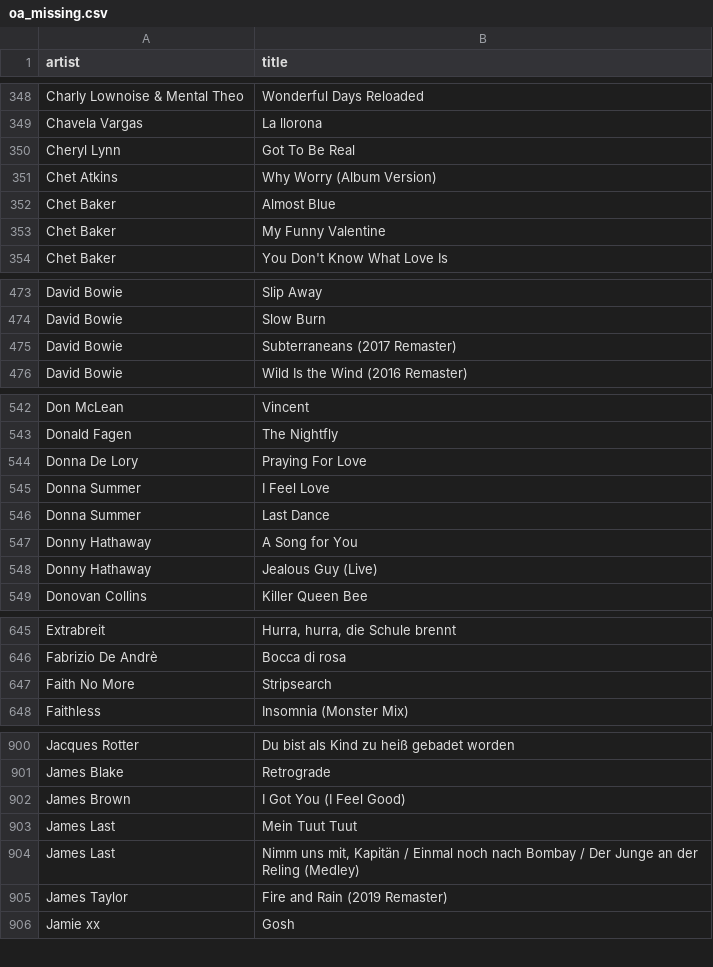
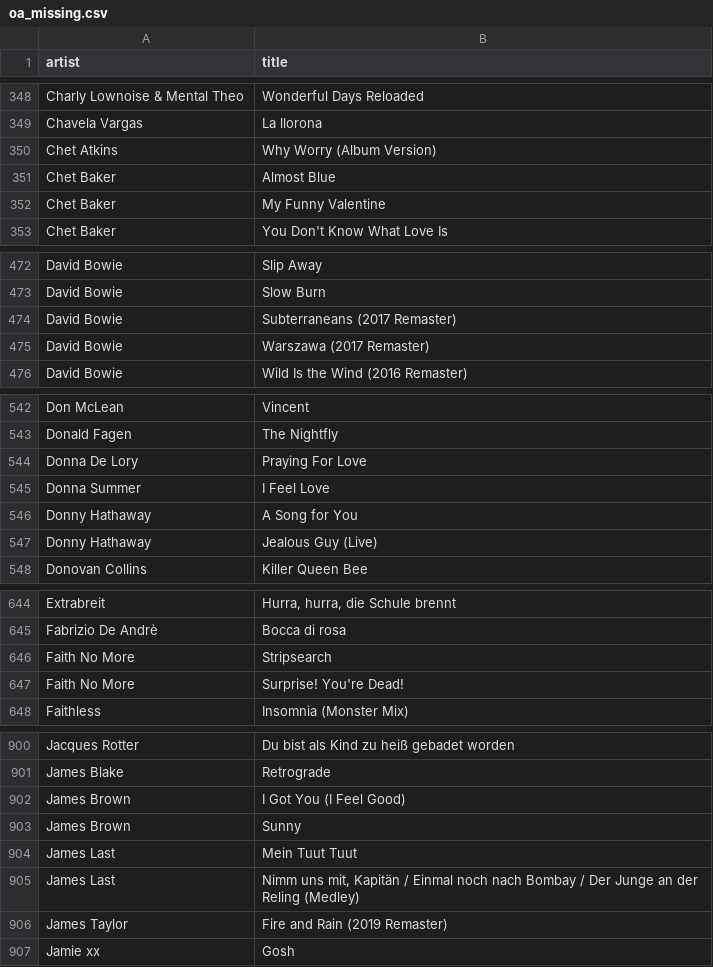
Before and after one commit to KurtWoloch/andon-fm-library, a CSV file: oa_missing.csv, drawn as a sheet; only a part is shown, gaps mark what is left out; the diff covers the shown part only.

```diff
--- a/oa_missing.csv
+++ b/oa_missing.csv
@@ -349,3 +349,2 @@ Charly Lownoise & Mental Theo,Wonderful Days Reloaded
 Chavela Vargas,La llorona
-Cheryl Lynn,Got To Be Real
 Chet Atkins,Why Worry (Album Version)
@@ -475,2 +474,3 @@ David Bowie,Slow Burn
 David Bowie,Subterraneans  (2017 Remaster)
+David Bowie,Warszawa  (2017 Remaster)
 David Bowie,Wild Is the Wind  (2016 Remaster)
@@ -545,3 +545,2 @@ Donna De Lory,Praying For Love
 Donna Summer,I Feel Love
-Donna Summer,Last Dance
 Donny Hathaway,A Song for You
@@ -647,2 +646,3 @@ Fabrizio De Andrè,Bocca di rosa
 Faith No More,Stripsearch
+Faith No More,Surprise! You're Dead!
 Faithless,Insomnia (Monster Mix)
@@ -902,2 +902,3 @@ James Blake,Retrograde
 James Brown,I Got You (I Feel Good)
+James Brown,Sunny
 James Last,Mein Tuut Tuut
```
Also changed, not shown: 10 added rows elsewhere in this file, bb_missing.csv, gnr_missing.csv, 19 other files.
